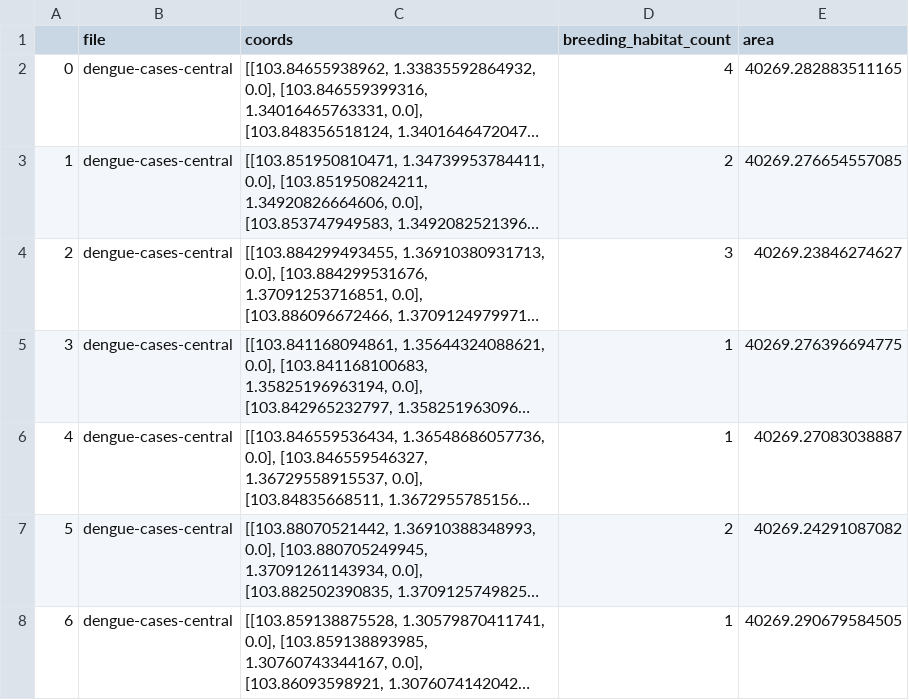
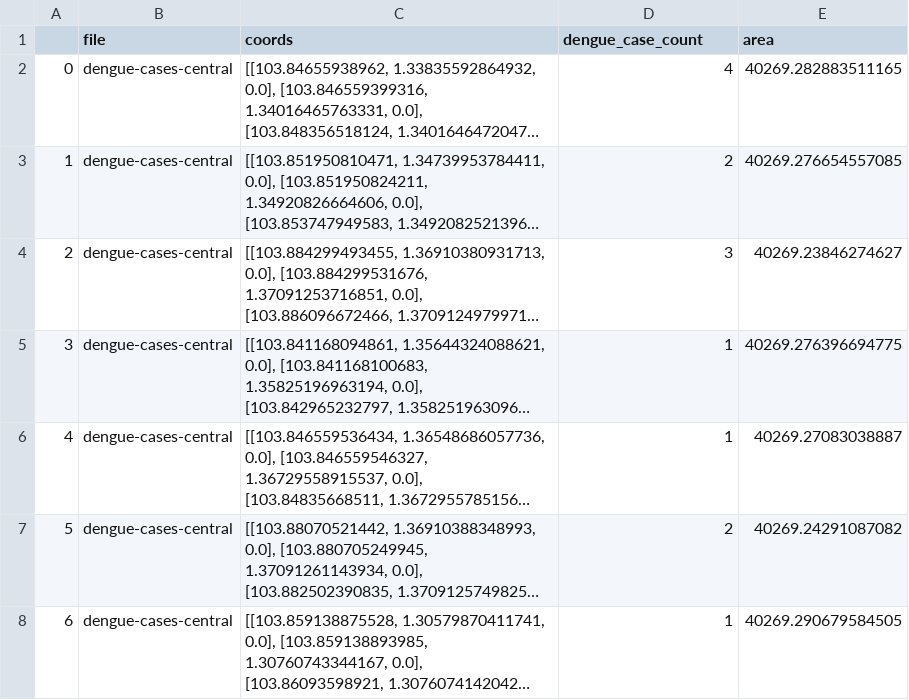
Before and after one commit to garyfoohw/GA_DSIF_Dengue, a CSV file: assets/datagov/dengue_cases.csv, drawn as a sheet; only a part is shown; long unchanged cells end in …; the diff names each change by its address in the sheet, - before the commit and + after, or states it on an @@ line.

Commit message:
updated column name

```diff
--- a/assets/datagov/dengue_cases.csv
+++ b/assets/datagov/dengue_cases.csv
-D1: breeding_habitat_count
+D1: dengue_case_count
```
